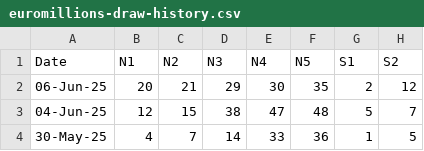
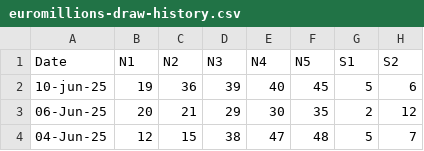
Before and after one commit to jamie-peden/reimagined-octo-eureka, a CSV file: euromillions-draw-history.csv, drawn as a sheet; only a part is shown; the shorter side is filled out with more unchanged rows; the diff names each change by its address in the sheet, - before the commit and + after, or states it on an @@ line.

Commit message:
Update euromillions-draw-history.csv

```diff
--- a/euromillions-draw-history.csv
+++ b/euromillions-draw-history.csv
+row 2: 10-jun-25 | 19 | 36 | 39 | 40 | 45 | 5 | 6
```
